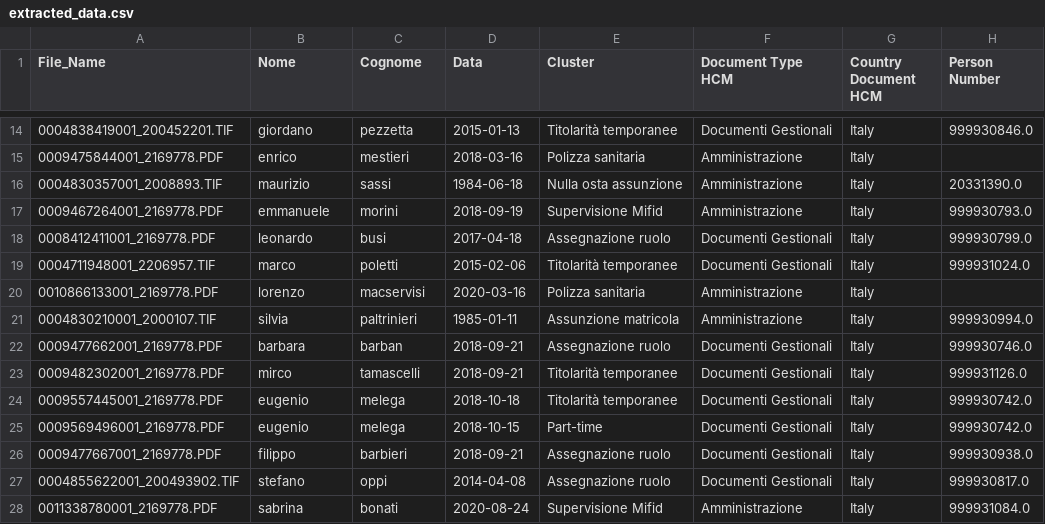
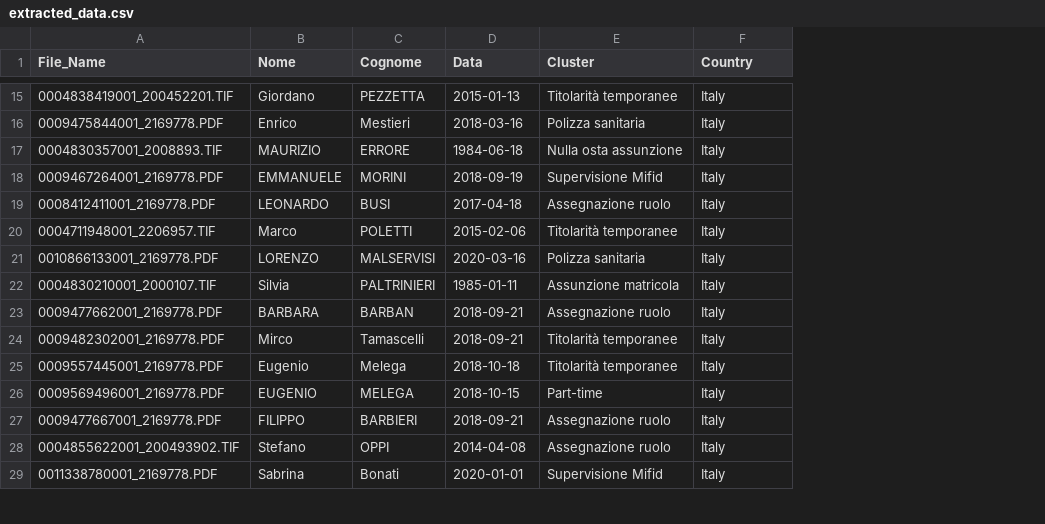
Before and after one commit to e-candeloro/Credem_Hack_2025, a CSV file: extracted_data.csv, drawn as a sheet; only a part is shown, gaps mark what is left out; removed rows and columns are numbered as before the commit, all else as after; the diff covers the shown part only; the diff names each change by its address in the sheet, - before the commit and + after, or states it on an @@ line.

```diff
--- a/extracted_data.csv
+++ b/extracted_data.csv
-column F (Document Type HCM), rows 14-28: Documenti Gestionali | Amministrazione | Amministrazione | Amministrazione | Documenti Gestionali | Documenti Gestionali | Amministrazione | Amministrazione | Documenti Gestionali | Documenti Gestionali | Documenti Gestionali | Documenti Gestionali | Documenti Gestionali | Documenti Gestionali | Amministrazione
-column H (Person Number), rows 14-28: 999930846.0 |  | 20331390.0 | 999930793.0 | 999930799.0 | 999931024.0 |  | 999930994.0 | 999930746.0 | 999931126.0 | 999930742.0 | 999930742.0 | 999930938.0 | 999930817.0 | 999931084.0
-F1: Country Document HCM
+F1: Country
-B15 (Nome): giordano
+B15 (Nome): Giordano
-C15 (Cognome): pezzetta
+C15 (Cognome): PEZZETTA
-B16 (Nome): enrico
+B16 (Nome): Enrico
-C16 (Cognome): mestieri
+C16 (Cognome): Mestieri
-B17 (Nome): maurizio
+B17 (Nome): MAURIZIO
-C17 (Cognome): sassi
+C17 (Cognome): ERRORE
-B18 (Nome): emmanuele
+B18 (Nome): EMMANUELE
-C18 (Cognome): morini
+C18 (Cognome): MORINI
-B19 (Nome): leonardo
+B19 (Nome): LEONARDO
-C19 (Cognome): busi
+C19 (Cognome): BUSI
-B20 (Nome): marco
+B20 (Nome): Marco
-C20 (Cognome): poletti
+C20 (Cognome): POLETTI
-B21 (Nome): lorenzo
+B21 (Nome): LORENZO
-C21 (Cognome): macservisi
+C21 (Cognome): MALSERVISI
-B22 (Nome): silvia
+B22 (Nome): Silvia
-C22 (Cognome): paltrinieri
+C22 (Cognome): PALTRINIERI
-B23 (Nome): barbara
+B23 (Nome): BARBARA
-C23 (Cognome): barban
+C23 (Cognome): BARBAN
-B24 (Nome): mirco
+B24 (Nome): Mirco
-C24 (Cognome): tamascelli
+C24 (Cognome): Tamascelli
-B25 (Nome): eugenio
+B25 (Nome): Eugenio
-C25 (Cognome): melega
+C25 (Cognome): Melega
-B26 (Nome): eugenio
+B26 (Nome): EUGENIO
-C26 (Cognome): melega
+C26 (Cognome): MELEGA
-B27 (Nome): filippo
+B27 (Nome): FILIPPO
-C27 (Cognome): barbieri
+C27 (Cognome): BARBIERI
-B28 (Nome): stefano
+B28 (Nome): Stefano
-C28 (Cognome): oppi
+C28 (Cognome): OPPI
-B29 (Nome): sabrina
+B29 (Nome): Sabrina
-C29 (Cognome): bonati
+C29 (Cognome): Bonati
-D29 (Data): 2020-08-24
+D29 (Data): 2020-01-01
```
Also changed, not shown: 1 added row and 103 edited cells elsewhere in this file, 6 other files.
